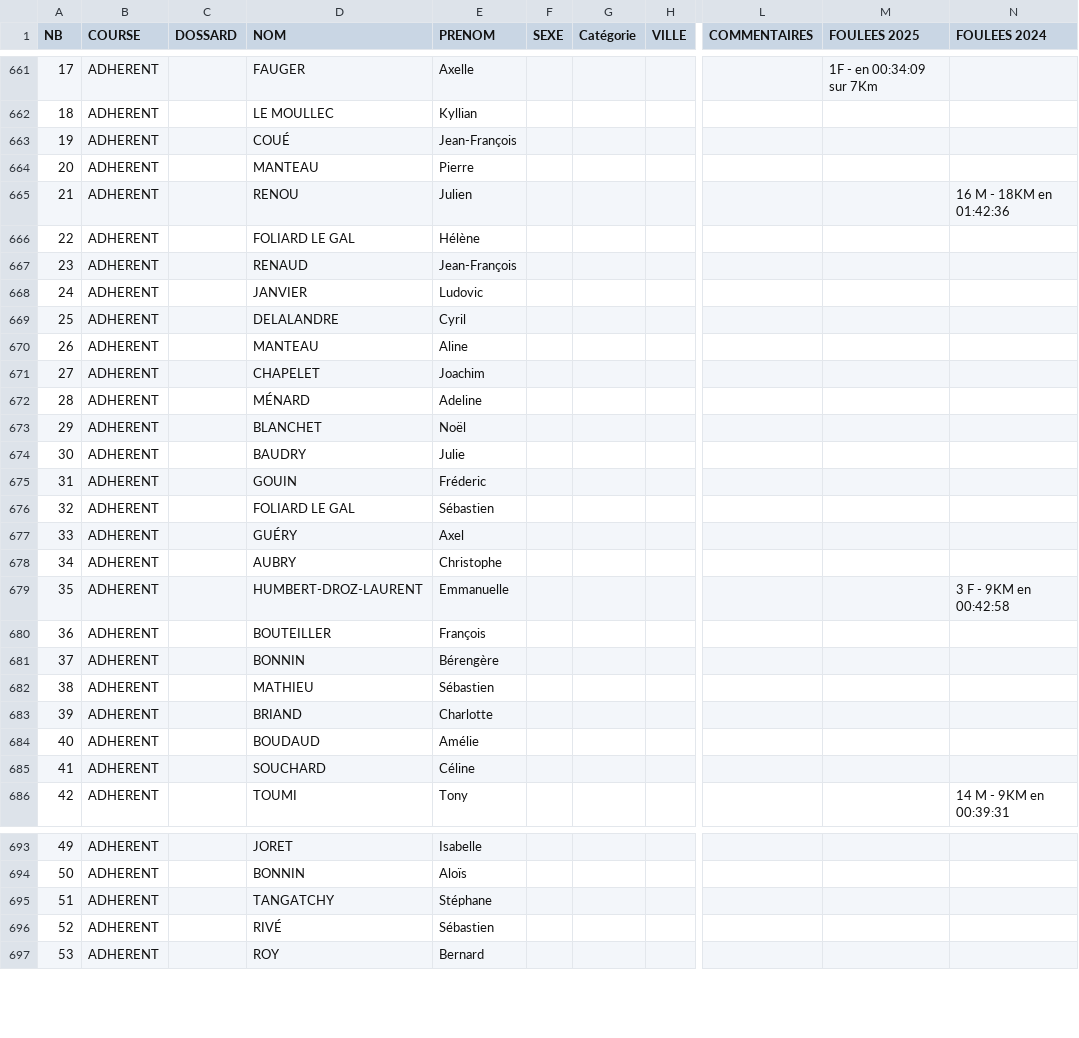
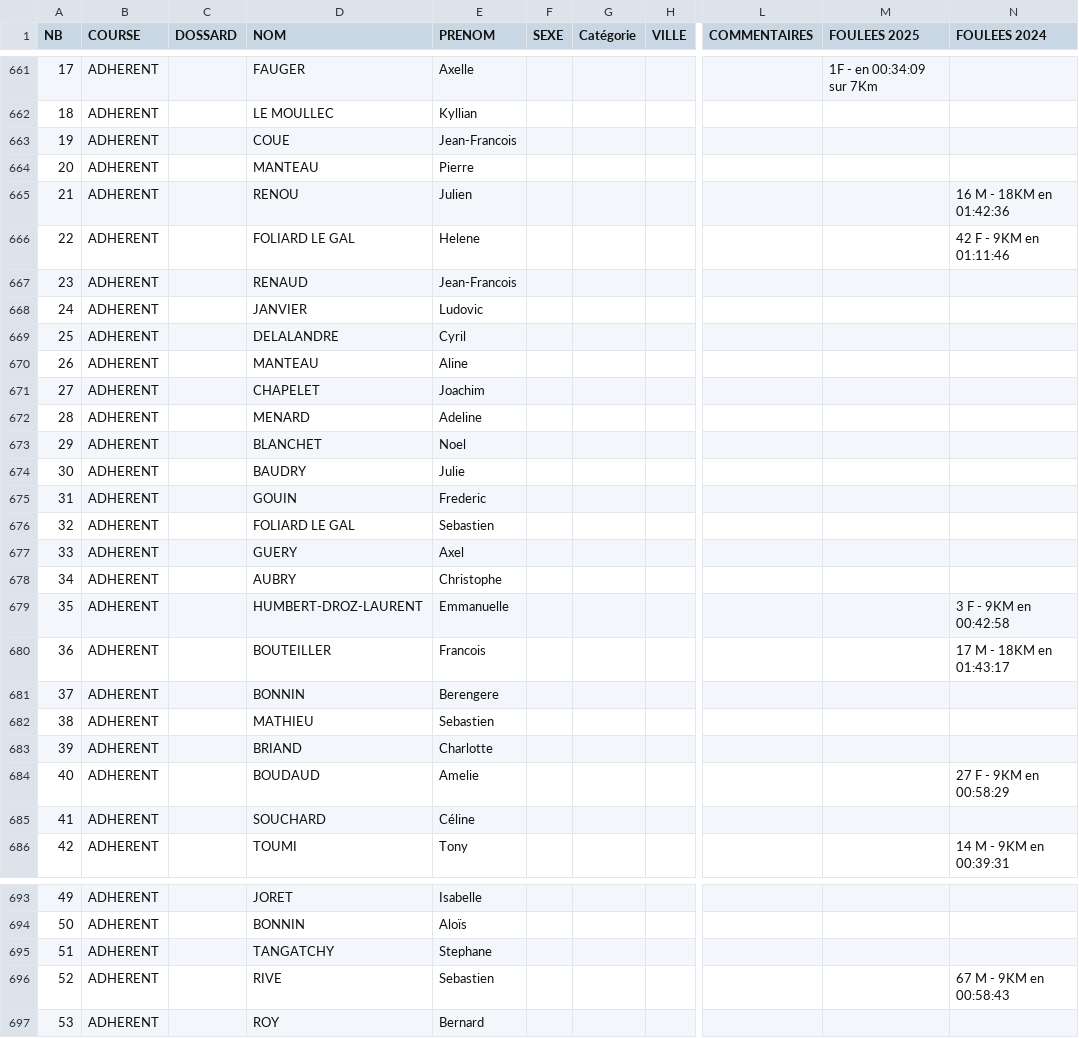
Before and after one commit to AnneLC-29/outil-speaker-course, a CSV file: coureurs.csv, drawn as a sheet; only a part is shown, gaps mark what is left out; the diff covers the shown part only; the diff names each change by its address in the sheet, - before the commit and + after, or states it on an @@ line.

```diff
--- a/coureurs.csv
+++ b/coureurs.csv
-D663 (NOM): COUÉ
+D663 (NOM): COUE
-E663 (PRENOM): Jean-François
+E663 (PRENOM): Jean-Francois
-E666 (PRENOM): Hélène
+E666 (PRENOM): Helene
-N666 (FOULEES 2024): (empty)
+N666 (FOULEES 2024): 42 F - 9KM en 01:11:46
-E667 (PRENOM): Jean-François
+E667 (PRENOM): Jean-Francois
-D672 (NOM): MÉNARD
+D672 (NOM): MENARD
-E673 (PRENOM): Noël
+E673 (PRENOM): Noel
-E675 (PRENOM): Fréderic
+E675 (PRENOM): Frederic
-E676 (PRENOM): Sébastien
+E676 (PRENOM): Sebastien
-D677 (NOM): GUÉRY
+D677 (NOM): GUERY
-E680 (PRENOM): François
+E680 (PRENOM): Francois
-N680 (FOULEES 2024): (empty)
+N680 (FOULEES 2024): 17 M - 18KM en 01:43:17
-E681 (PRENOM): Bérengère
+E681 (PRENOM): Berengere
-E682 (PRENOM): Sébastien
+E682 (PRENOM): Sebastien
-E684 (PRENOM): Amélie
+E684 (PRENOM): Amelie
-N684 (FOULEES 2024): (empty)
+N684 (FOULEES 2024): 27 F - 9KM en 00:58:29
-E695 (PRENOM): Stéphane
+E695 (PRENOM): Stephane
-D696 (NOM): RIVÉ
+D696 (NOM): RIVE
-E696 (PRENOM): Sébastien
+E696 (PRENOM): Sebastien
-N696 (FOULEES 2024): (empty)
+N696 (FOULEES 2024): 67 M - 9KM en 00:58:43
```
Also changed, not shown: 8 edited cells elsewhere in this file, 1 other file.
